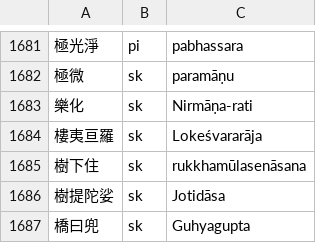
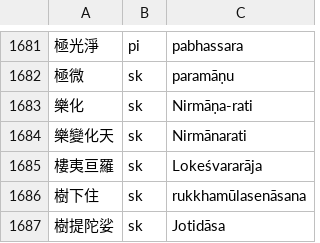
Before and after one commit to accelon/adb-converter, a TSV file: data/terms.tsv, drawn as a sheet; only a part is shown, gaps mark what is left out; the shorter side is filled out with more unchanged rows.

```diff
--- a/data/terms.tsv
+++ b/data/terms.tsv
@@ -1683,2 +1683,3 @@
 樂化	sk	Nirmāṇa-rati
+樂變化天	sk	Nirmānarati
 樓夷亘羅	sk	Lokeśvararāja
```
Also changed, not shown: 6 other files.
